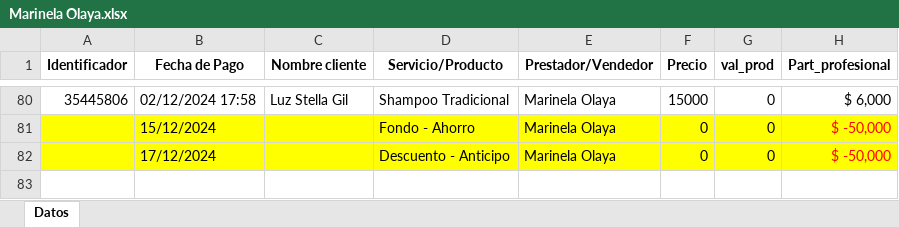
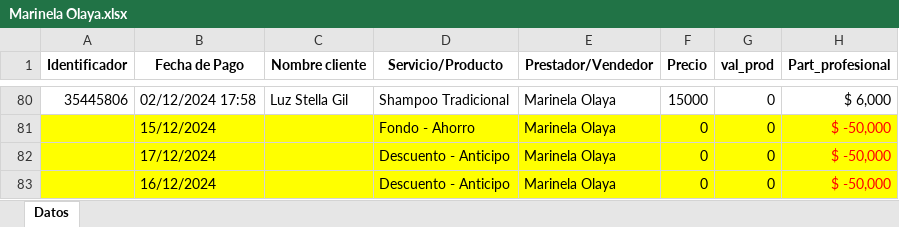
Before and after one commit to afarevalo/ForeverChic, an Excel workbook: 3. Resultados/03. resultados DIC 02 al DIC 15/Marinela Olaya.xlsx, sheet Datos, drawn as a sheet; only a part is shown, gaps mark what is left out; values as stored, in another font and other column widths than the file's, no borders; the diff names each change by its address in the sheet, - before the commit and + after, or states it on an @@ line.

Commit message:
Descuento a Marinela

```diff
--- a/3. Resultados/03. resultados DIC 02 al DIC 15/Marinela Olaya.xlsx (sheet Datos)
+++ b/3. Resultados/03. resultados DIC 02 al DIC 15/Marinela Olaya.xlsx (sheet Datos)
+row 83:  | 16/12/2024 |  | Descuento - Anticipo | Marinela Olaya | 0 | 0 | $ -50,000
```
Also changed, not shown: 1. Ventas Mensuales/03. reporte de ventas DIC 02 al DIC 15.xlsx, 2. Descuentos/Color/03. Color - DIC 02 al DIC 15.xlsx, 17 other files.
